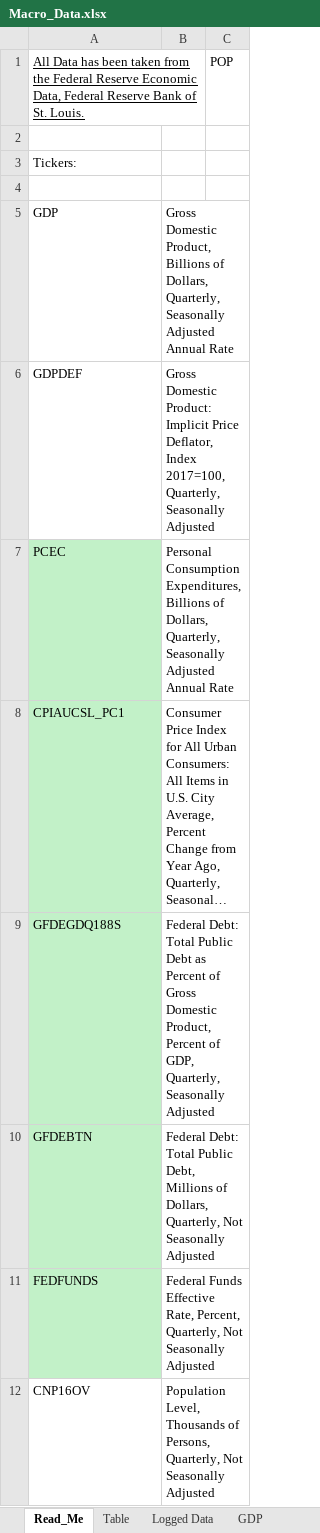
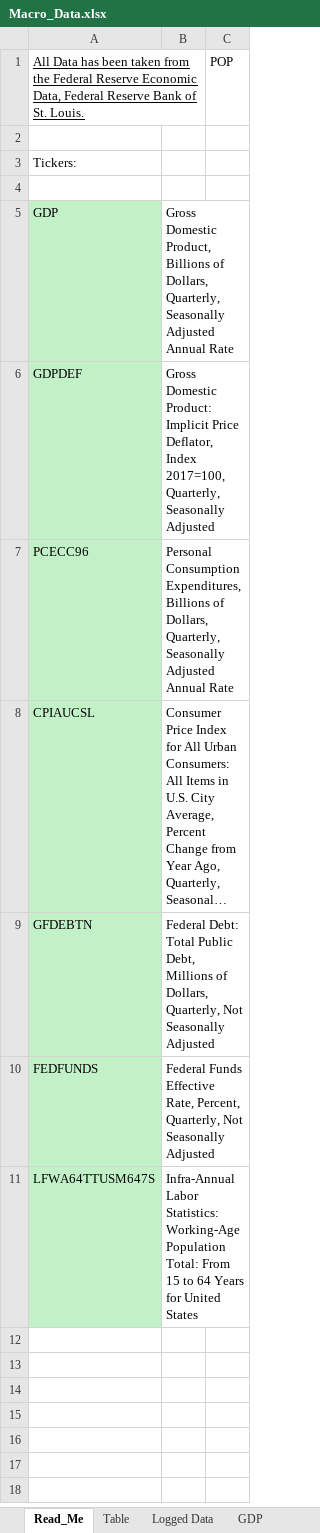
Before and after one commit to diazsangeve-lab/Macro-Project, an Excel workbook: data/Macro_Data.xlsx, sheet Read_Me, drawn as a sheet; long unchanged cells end in …; values as stored, in another font and other column widths than the file's, no borders; removed rows and columns are numbered as before the commit, all else as after; the diff names each change by its address in the sheet, - before the commit and + after, or states it on an @@ line.

```diff
--- a/data/Macro_Data.xlsx (sheet Read_Me)
+++ b/data/Macro_Data.xlsx (sheet Read_Me)
-A5:A6 fill: none
+A5:A6 fill: #C2F1C8
-A7: PCEC
+A7: PCECC96
-A8: CPIAUCSL_PC1
+A8: CPIAUCSL
-row 9: GFDEGDQ188S | Federal Debt: Total Public Debt as Percent of Gross Domestic Product, Percent of GDP, Quarterly, Seasonally Adjusted
-row 12: CNP16OV | Population Level, Thousands of Persons, Quarterly, Not Seasonally Adjusted
+row 11: LFWA64TTUSM647S | Infra-Annual Labor Statistics: Working-Age Population Total: From 15 to 64 Years for United States
```
Also changed, not shown: sheet Table, other sheet tabs, 3 other files.
